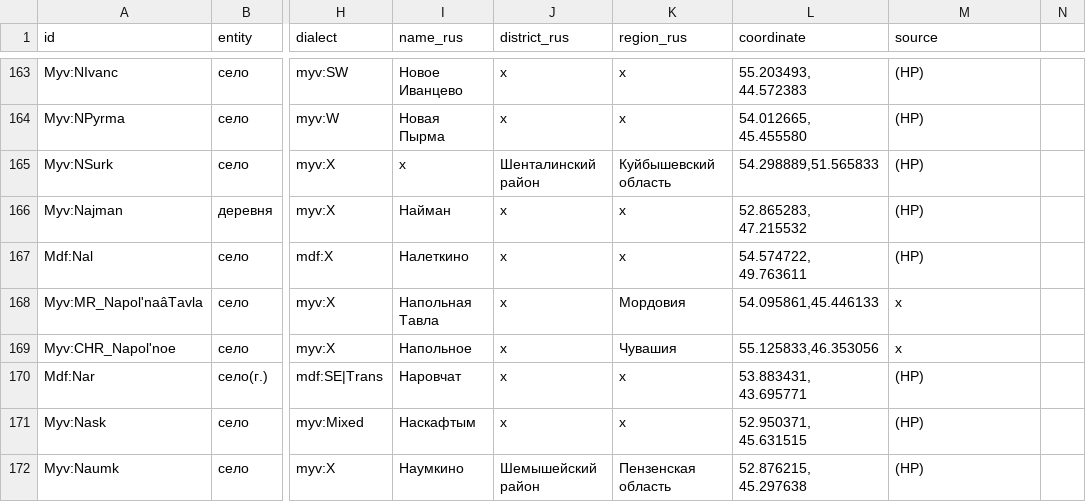
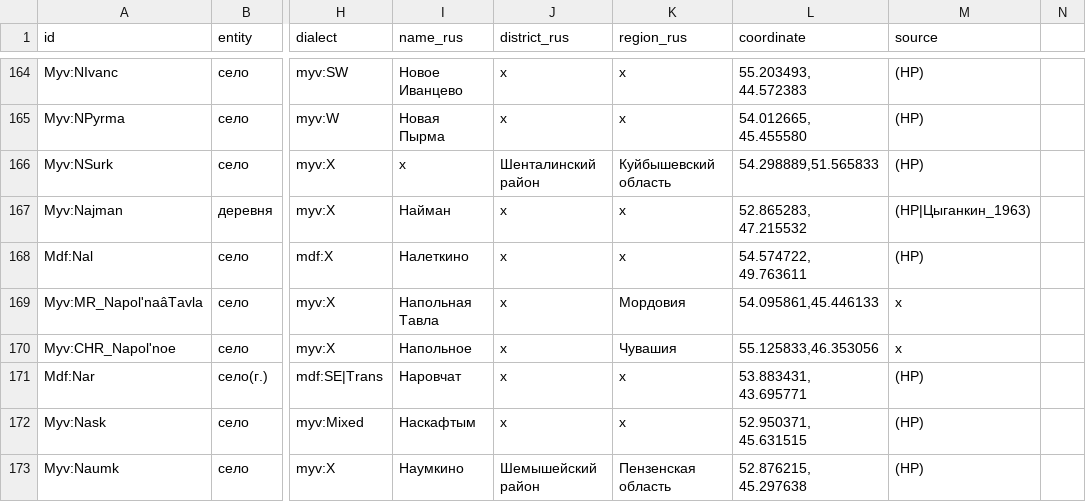
Before and after one commit to rueter/Mordvin-Varieties, a CSV file: PMW_locale_01.csv, drawn as a sheet; only a part is shown, gaps mark what is left out; addresses are those after the commit; the diff covers the shown part only; the diff names each change by its address in the sheet, - before the commit and + after, or states it on an @@ line.

```diff
--- a/PMW_locale_01.csv
+++ b/PMW_locale_01.csv
-M167 (source): (HP)
+M167 (source): (HP|Цыганкин_1963)
```
Also changed, not shown: 1 added row and 6 edited cells elsewhere in this file.
